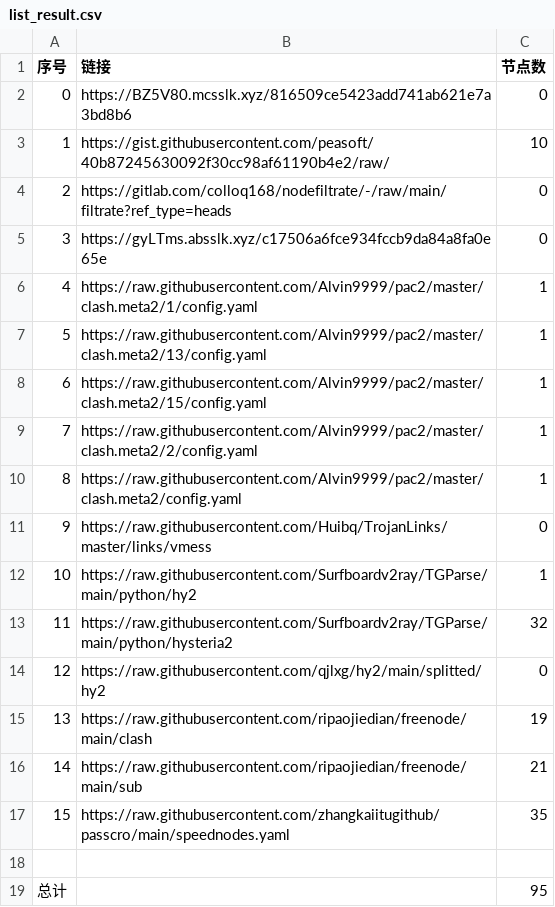
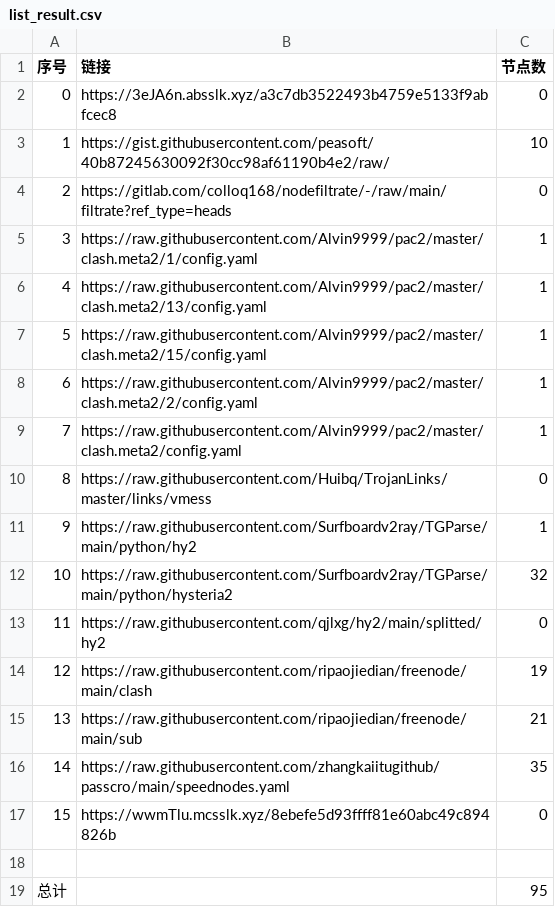
Before and after one commit to suanxidanian/NoMoreWalls, a CSV file: list_result.csv, drawn as a sheet; removed rows and columns are numbered as before the commit, all else as after; the diff names each change by its address in the sheet, - before the commit and + after, or states it on an @@ line.

```diff
--- a/list_result.csv
+++ b/list_result.csv
-B2 (链接): https://BZ5V80.mcsslk.xyz/816509ce5423add741ab621e7a3bd8b6
+B2 (链接): https://3eJA6n.absslk.xyz/a3c7db3522493b4759e5133f9abfcec8
-row 5: 3 | https://gyLTms.absslk.xyz/c17506a6fce934fccb9da84a8fa0e65e | 0
@@ column A (序号) renumbered between rows 5 and 16 @@
+row 17: 15 | https://wwmTlu.mcsslk.xyz/8ebefe5d93ffff81e60abc49c894826b | 0
```
Also changed, not shown: 5 other files.
